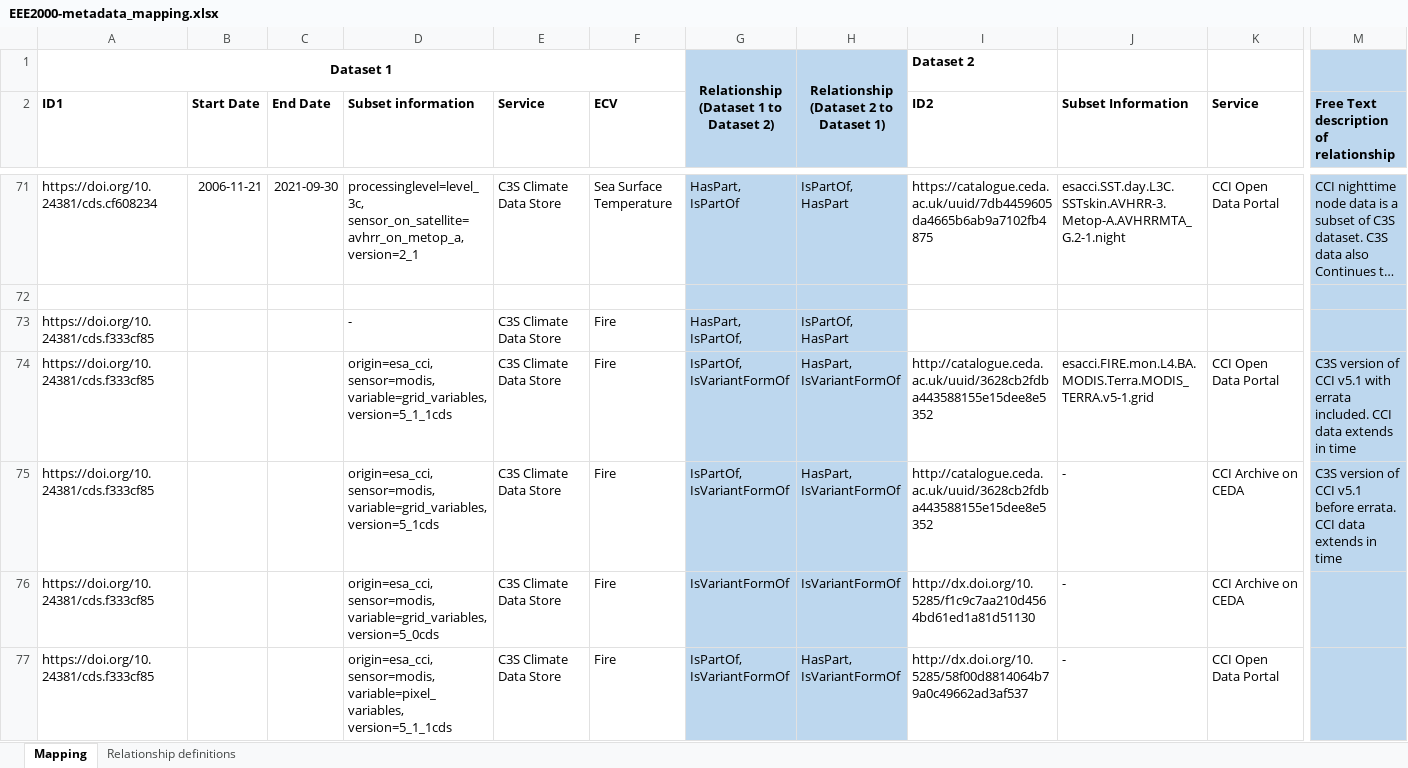
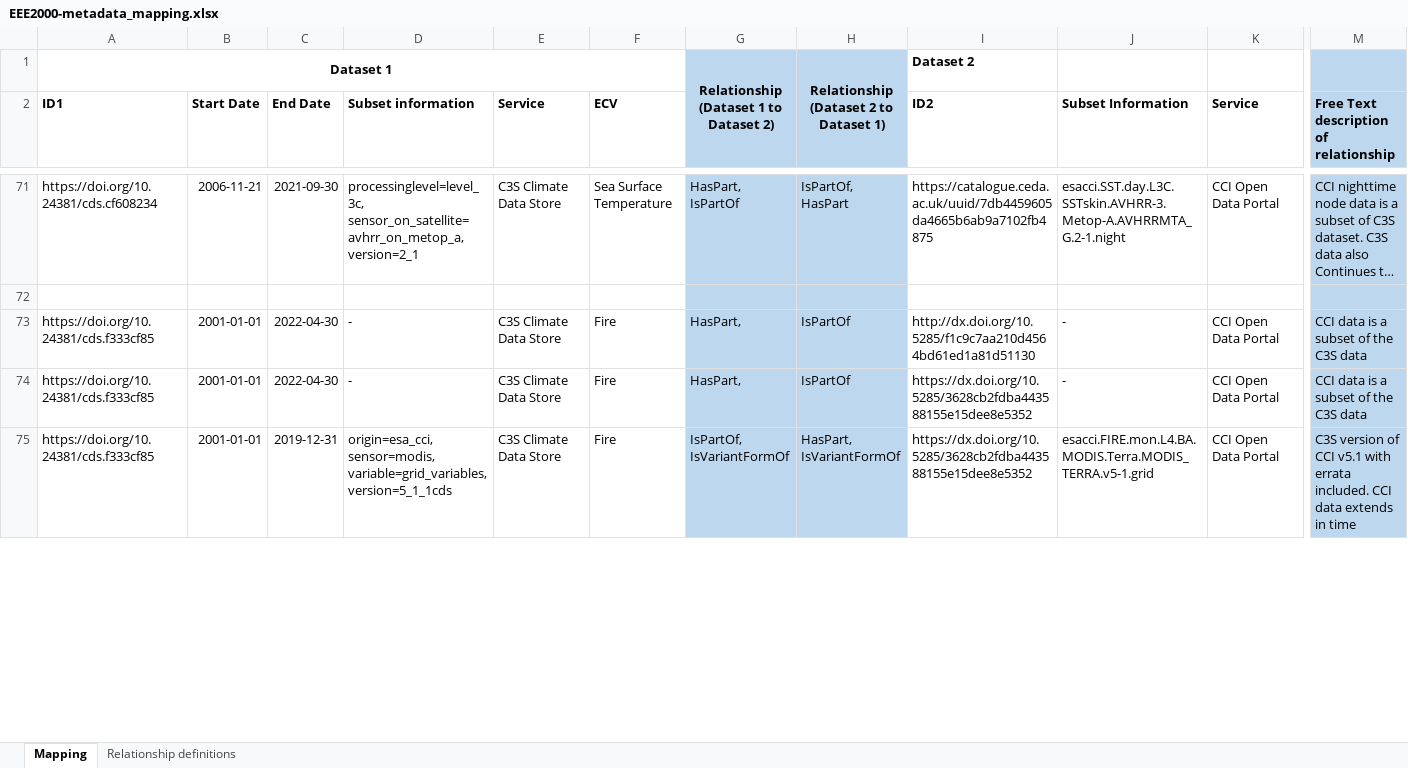
Before and after one commit to cedadev/cci_data_bridge_inputs, an Excel workbook: EEE2000-metadata_mapping.xlsx, sheet Mapping, drawn as a sheet; only a part is shown, gaps mark what is left out; long unchanged cells end in …; values as stored, in another font and other column widths than the file's, no borders; removed rows and columns are numbered as before the commit, all else as after; rows hold the shown columns only; ↵ is a line break in a cell; the diff covers the shown part only; the diff names each change by its address in the sheet, - before the commit and + after, or states it on an @@ line.

Commit message:
Update EEE2000-metadata_mapping.xlsx

```diff
--- a/EEE2000-metadata_mapping.xlsx (sheet Mapping)
+++ b/EEE2000-metadata_mapping.xlsx (sheet Mapping)
-row 73: https://doi.org/10.24381/cds.f333cf85 |  |  | - | C3S Climate Data Store | Fire | HasPart, ↵ IsPartOf, | IsPartOf, ↵ HasPart
-B73:B74 (Start Date): (empty)
+B73:B74 (Start Date): 2001-01-01
-C73:C74 (End Date): (empty)
+C73:C74 (End Date): 2022-04-30
-D73 (Subset information): origin=esa_cci, ↵ sensor=modis, ↵ variable=grid_variables, ↵ version=5_1_1cds
+D73 (Subset information): -
-G73:G74: IsPartOf, ↵ IsVariantFormOf
+G73:G74: HasPart,
-H73:H74: HasPart, ↵ IsVariantFormOf
+H73:H74: IsPartOf
-I73 (ID2): http://catalogue.ceda.ac.uk/uuid/3628cb2fdba443588155e15dee8e5352
+I73 (ID2): http://dx.doi.org/10.5285/f1c9c7aa210d4564bd61ed1a81d51130
-J73 (Subset Information): esacci.FIRE.mon.L4.BA.MODIS.Terra.MODIS_TERRA.v5-1.grid
+J73 (Subset Information): -
-M73: C3S version of CCI v5.1 with errata included. CCI data extends in time
+M73: CCI data is a subset of the C3S data
-D74 (Subset information): origin=esa_cci, ↵ sensor=modis, ↵ variable=grid_variables, ↵ version=5_1cds
+D74 (Subset information): -
-I74 (ID2): http://catalogue.ceda.ac.uk/uuid/3628cb2fdba443588155e15dee8e5352
+I74 (ID2): https://dx.doi.org/10.5285/3628cb2fdba443588155e15dee8e5352
-K74 (Service): CCI Archive on CEDA
+K74 (Service): CCI Open Data Portal
-M74: C3S version of CCI v5.1 before errata. CCI data extends in time
+M74: CCI data is a subset of the C3S data
-row 76: https://doi.org/10.24381/cds.f333cf85 |  |  | origin=esa_cci, ↵ sensor=modis, ↵ variable=grid_variables, ↵ version=5_0cds | C3S Climate Data Store | Fire | IsVariantFormOf | IsVariantFormOf | http://dx.doi.org/10.5285/f1c9c7aa210d4564bd61ed1a81d51130 | - | CCI Archive on CEDA
-B75 (Start Date): (empty)
+B75 (Start Date): 2001-01-01
-C75 (End Date): (empty)
+C75 (End Date): 2019-12-31
-D75 (Subset information): origin=esa_cci, ↵ sensor=modis, ↵ variable=pixel_variables, ↵ version=5_1_1cds
+D75 (Subset information): origin=esa_cci, ↵ sensor=modis, ↵ variable=grid_variables, ↵ version=5_1_1cds
-I75 (ID2): http://dx.doi.org/10.5285/58f00d8814064b79a0c49662ad3af537
+I75 (ID2): https://dx.doi.org/10.5285/3628cb2fdba443588155e15dee8e5352
-J75 (Subset Information): -
+J75 (Subset Information): esacci.FIRE.mon.L4.BA.MODIS.Terra.MODIS_TERRA.v5-1.grid
-M75: (empty)
+M75: C3S version of CCI v5.1 with errata included. CCI data extends in time
```
Also changed, not shown: 8 added rows, 1 removed row, 44 edited cells and cell formats elsewhere in this sheet.
